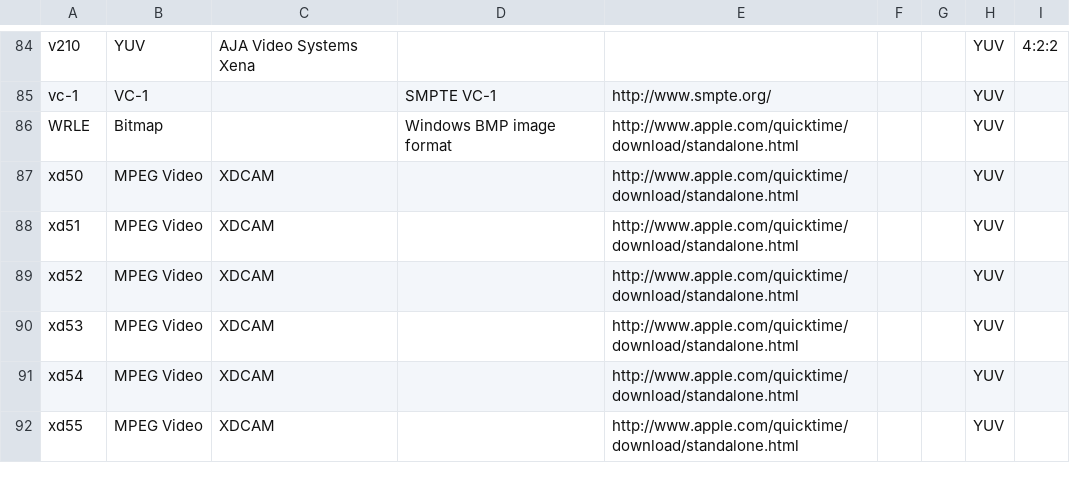
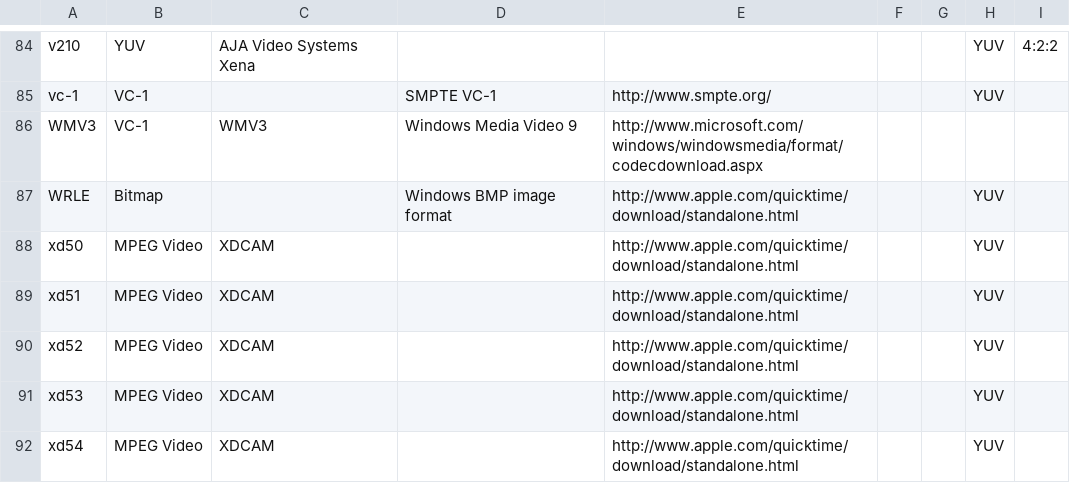
Before and after one commit to mediatest/mediatest, a CSV file: Source/Ressource/Text/DataBase/CodecID_Video_Mpeg4.csv, drawn as a sheet; only a part is shown, gaps mark what is left out; the shorter side is filled out with more unchanged rows; the diff names each change by its address in the sheet, - before the commit and + after, or states it on an @@ line.

```diff
--- a/Source/Ressource/Text/DataBase/CodecID_Video_Mpeg4.csv
+++ b/Source/Ressource/Text/DataBase/CodecID_Video_Mpeg4.csv
+row 86: WMV3 | VC-1 | WMV3 | Windows Media Video 9 | http://www.microsoft.com/windows/windowsmedia/format/codecdownload.aspx
```
Also changed, not shown: Source/Ressource/Text/DataBase/CodecID_Audio_Mpeg4.csv, Source/Ressource/Text/DataBase/CodecID_Video_Riff.csv, 2 other files.
